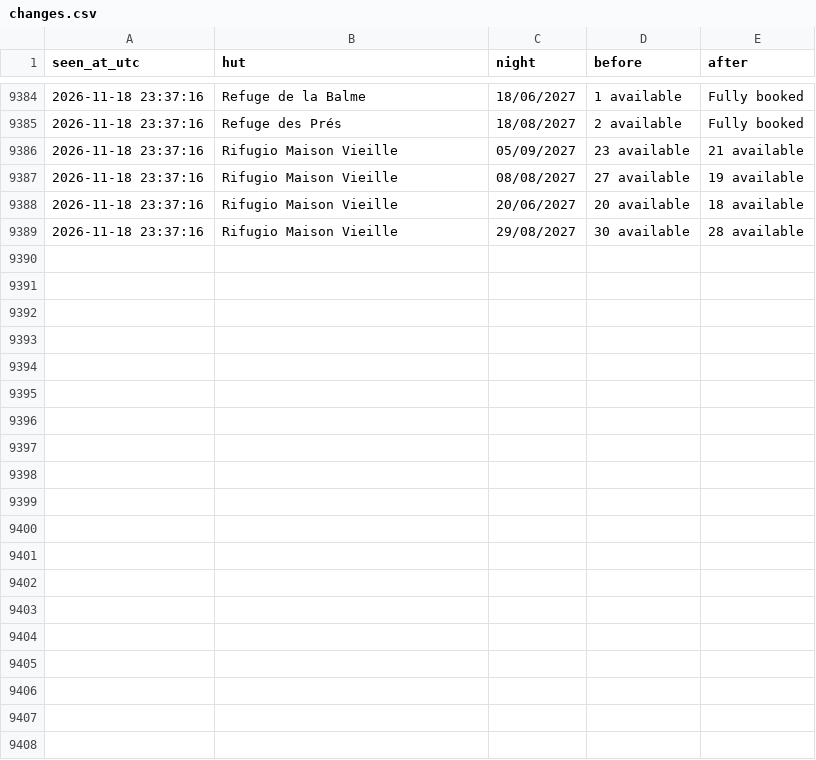
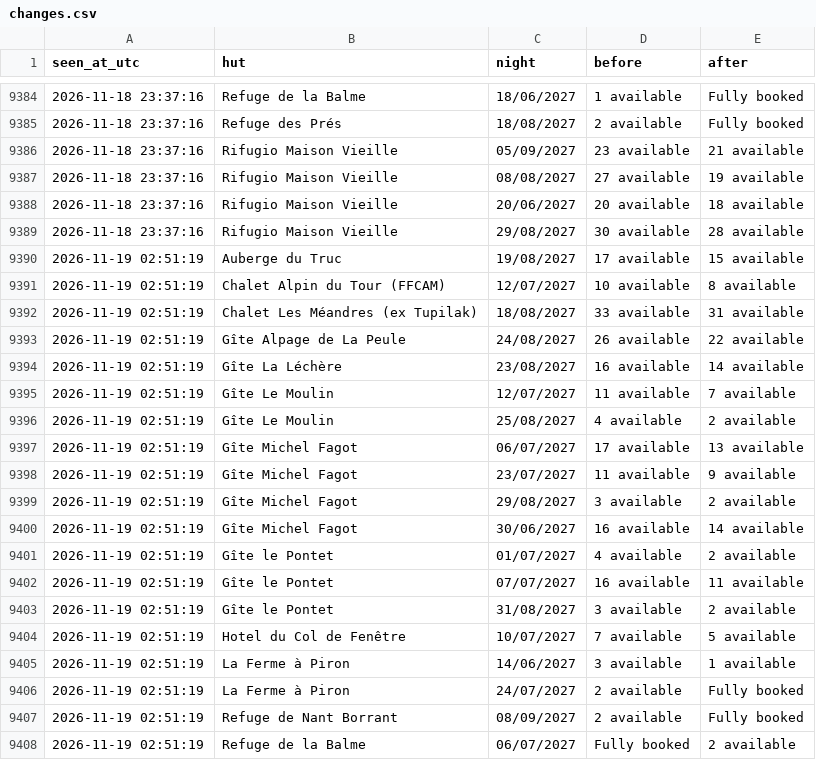
Before and after one commit to ljieen/tmb-bed-watcher, a CSV file: changes.csv, drawn as a sheet; only a part is shown, gaps mark what is left out; the diff covers the shown part only; the diff names each change by its address in the sheet, - before the commit and + after, or states it on an @@ line.

```diff
--- a/changes.csv
+++ b/changes.csv
+row 9390: 2026-11-19 02:51:19 | Auberge du Truc | 19/08/2027 | 17 available | 15 available
+row 9391: 2026-11-19 02:51:19 | Chalet Alpin du Tour (FFCAM) | 12/07/2027 | 10 available | 8 available
+row 9392: 2026-11-19 02:51:19 | Chalet Les Méandres (ex Tupilak) | 18/08/2027 | 33 available | 31 available
+row 9393: 2026-11-19 02:51:19 | Gîte Alpage de La Peule | 24/08/2027 | 26 available | 22 available
+row 9394: 2026-11-19 02:51:19 | Gîte La Léchère | 23/08/2027 | 16 available | 14 available
+row 9395: 2026-11-19 02:51:19 | Gîte Le Moulin | 12/07/2027 | 11 available | 7 available
+row 9396: 2026-11-19 02:51:19 | Gîte Le Moulin | 25/08/2027 | 4 available | 2 available
+row 9397: 2026-11-19 02:51:19 | Gîte Michel Fagot | 06/07/2027 | 17 available | 13 available
+row 9398: 2026-11-19 02:51:19 | Gîte Michel Fagot | 23/07/2027 | 11 available | 9 available
+row 9399: 2026-11-19 02:51:19 | Gîte Michel Fagot | 29/08/2027 | 3 available | 2 available
+row 9400: 2026-11-19 02:51:19 | Gîte Michel Fagot | 30/06/2027 | 16 available | 14 available
+row 9401: 2026-11-19 02:51:19 | Gîte le Pontet | 01/07/2027 | 4 available | 2 available
+row 9402: 2026-11-19 02:51:19 | Gîte le Pontet | 07/07/2027 | 16 available | 11 available
+row 9403: 2026-11-19 02:51:19 | Gîte le Pontet | 31/08/2027 | 3 available | 2 available
+row 9404: 2026-11-19 02:51:19 | Hotel du Col de Fenêtre | 10/07/2027 | 7 available | 5 available
+row 9405: 2026-11-19 02:51:19 | La Ferme à Piron | 14/06/2027 | 3 available | 1 available
+row 9406: 2026-11-19 02:51:19 | La Ferme à Piron | 24/07/2027 | 2 available | Fully booked
+row 9407: 2026-11-19 02:51:19 | Refuge de Nant Borrant | 08/09/2027 | 2 available | Fully booked
+row 9408: 2026-11-19 02:51:19 | Refuge de la Balme | 06/07/2027 | Fully booked | 2 available
```
Also changed, not shown: 9 added rows elsewhere in this file, 1 other file.
